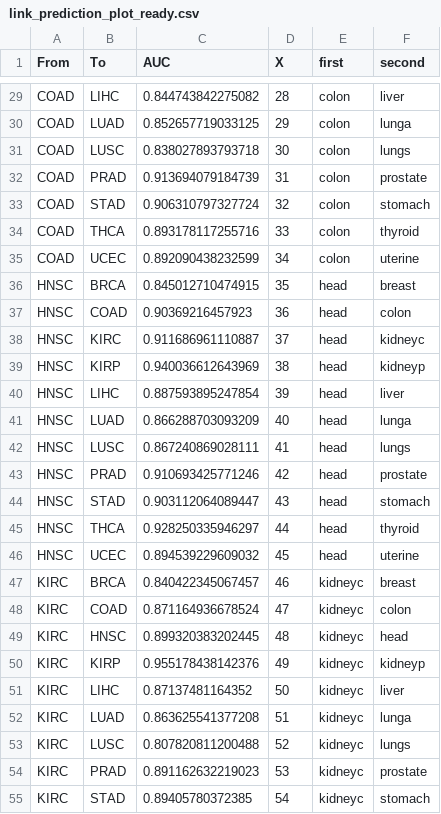
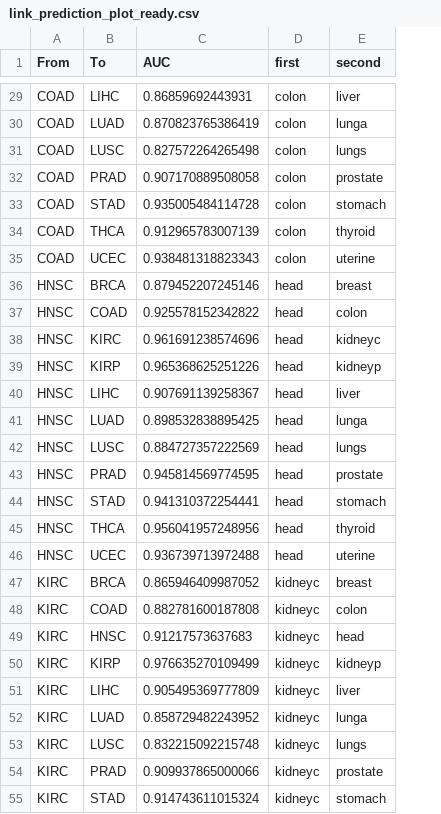
Before and after one commit to Ecological-Complexity-Lab/cancer-networks, a CSV file: output/data/link_prediction_plot_ready.csv, drawn as a sheet; only a part is shown, gaps mark what is left out; the diff covers the shown part only; the diff names each change by its address in the sheet, - before the commit and + after, or states it on an @@ line.

```diff
--- a/output/data/link_prediction_plot_ready.csv
+++ b/output/data/link_prediction_plot_ready.csv
-column D (X), rows 29-55: 28 | 29 | 30 | 31 | 32 | 33 | 34 | 35 | 36 | 37 | 38 | 39 | 40 | 41 | 42 | 43 | 44 | 45 | 46 | 47 | 48 | 49 | 50 | 51 | 52 | 53 | 54
-C29 (AUC): 0.844743842275082
+C29 (AUC): 0.86859692443931
-C30 (AUC): 0.852657719033125
+C30 (AUC): 0.870823765386419
-C31 (AUC): 0.838027893793718
+C31 (AUC): 0.827572264265498
-C32 (AUC): 0.913694079184739
+C32 (AUC): 0.907170889508058
-C33 (AUC): 0.906310797327724
+C33 (AUC): 0.935005484114728
-C34 (AUC): 0.893178117255716
+C34 (AUC): 0.912965783007139
-C35 (AUC): 0.892090438232599
+C35 (AUC): 0.938481318823343
-C36 (AUC): 0.845012710474915
+C36 (AUC): 0.879452207245146
-C37 (AUC): 0.90369216457923
+C37 (AUC): 0.925578152342822
-C38 (AUC): 0.911686961110887
+C38 (AUC): 0.961691238574696
-C39 (AUC): 0.940036612643969
+C39 (AUC): 0.965368625251226
-C40 (AUC): 0.887593895247854
+C40 (AUC): 0.907691139258367
-C41 (AUC): 0.866288703093209
+C41 (AUC): 0.898532838895425
-C42 (AUC): 0.867240869028111
+C42 (AUC): 0.884727357222569
-C43 (AUC): 0.910693425771246
+C43 (AUC): 0.945814569774595
-C44 (AUC): 0.903112064089447
+C44 (AUC): 0.941310372254441
-C45 (AUC): 0.928250335946297
+C45 (AUC): 0.956041957248956
-C46 (AUC): 0.894539229609032
+C46 (AUC): 0.936739713972488
-C47 (AUC): 0.840422345067457
+C47 (AUC): 0.865946409987052
-C48 (AUC): 0.871164936678524
+C48 (AUC): 0.882781600187808
-C49 (AUC): 0.899320383202445
+C49 (AUC): 0.91217573637683
-C50 (AUC): 0.955178438142376
+C50 (AUC): 0.976635270109499
-C51 (AUC): 0.87137481164352
+C51 (AUC): 0.905495369777809
-C52 (AUC): 0.863625541377208
+C52 (AUC): 0.858729482243952
-C53 (AUC): 0.807820811200488
+C53 (AUC): 0.832215092215748
-C54 (AUC): 0.891162632219023
+C54 (AUC): 0.909937865000066
-C55 (AUC): 0.89405780372385
+C55 (AUC): 0.914743611015324
```
Also changed, not shown: 117 edited cells elsewhere in this file, 1 other file.
